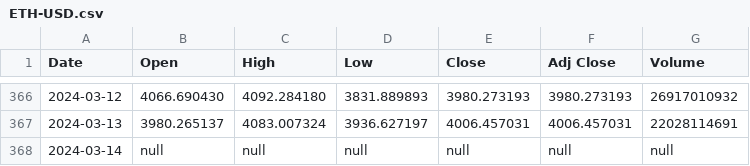
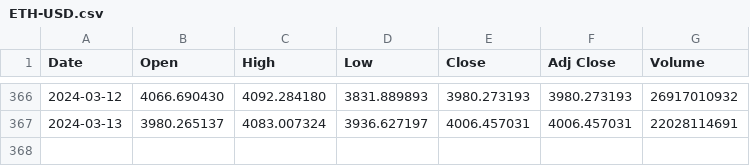
Before and after one commit to CAFECA-IO/auto-trade, a CSV file: src/strategies/ETH-USD.csv, drawn as a sheet; only a part is shown, gaps mark what is left out; the diff names each change by its address in the sheet, - before the commit and + after, or states it on an @@ line.

```diff
--- a/src/strategies/ETH-USD.csv
+++ b/src/strategies/ETH-USD.csv
-row 368: 2024-03-14 | null | null | null | null | null | null
```
Also changed, not shown: 18 other files.
